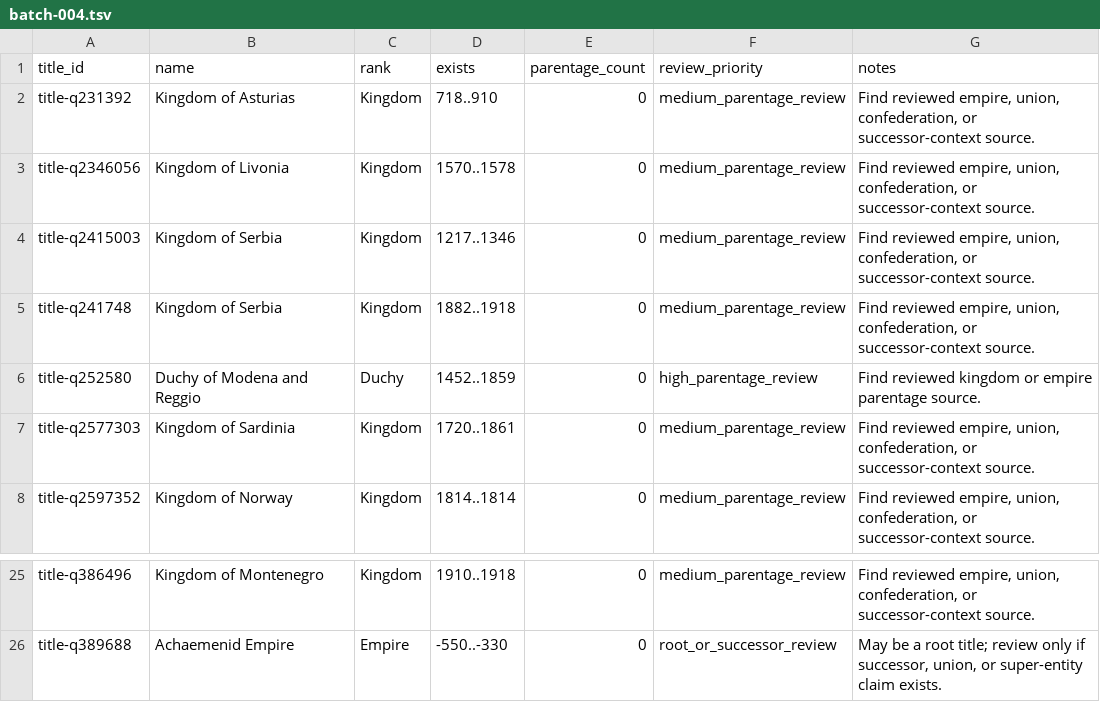
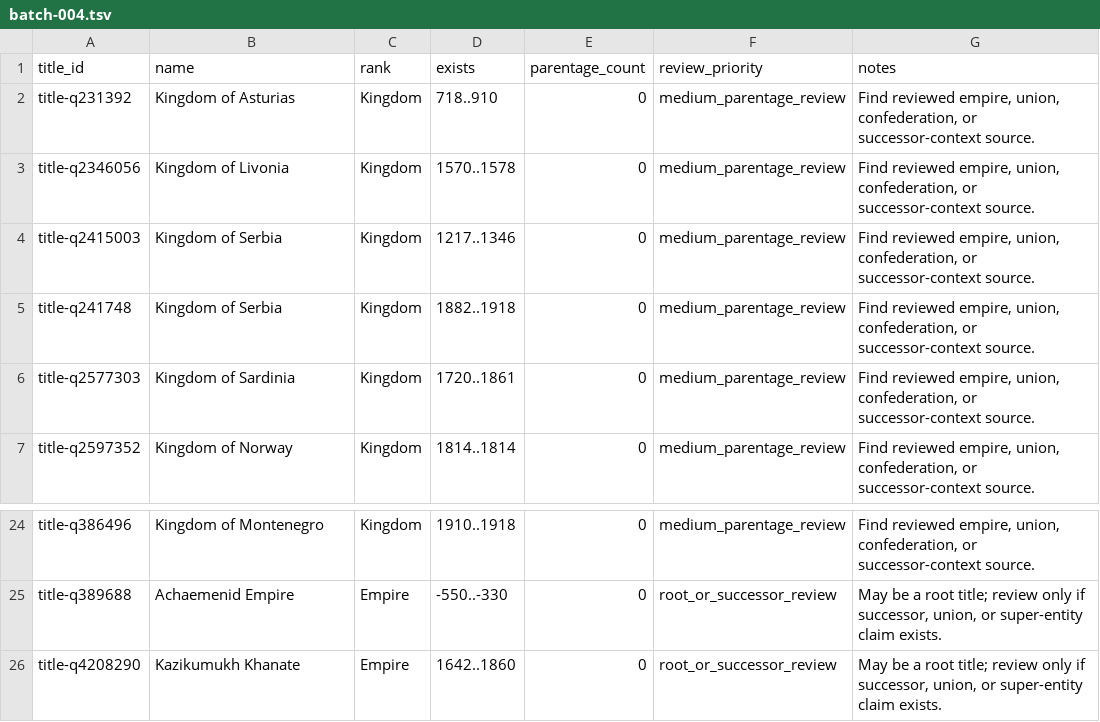
Before and after one commit to giodl73-repo/DUCHY, a TSV file: data/staging/parentage-gap-shards/batch-004.tsv, drawn as a sheet; only a part is shown, gaps mark what is left out.

```diff
--- a/data/staging/parentage-gap-shards/batch-004.tsv
+++ b/data/staging/parentage-gap-shards/batch-004.tsv
@@ -5,3 +5,2 @@ title-q2415003	Kingdom of Serbia	Kingdom	1217..1346	0	medium_parentage_review	Fi
 title-q241748	Kingdom of Serbia	Kingdom	1882..1918	0	medium_parentage_review	Find reviewed empire, union, confederation, or successor-context source.
-title-q252580	Duchy of Modena and Reggio	Duchy	1452..1859	0	high_parentage_review	Find reviewed kingdom or empire parentage source.
 title-q2577303	Kingdom of Sardinia	Kingdom	1720..1861	0	medium_parentage_review	Find reviewed empire, union, confederation, or successor-context source.
@@ -26 +25,2 @@ title-q386496	Kingdom of Montenegro	Kingdom	1910..1918	0	medium_parentage_review
 title-q389688	Achaemenid Empire	Empire	-550..-330	0	root_or_successor_review	May be a root title; review only if successor, union, or super-entity claim exists.
+title-q4208290	Kazikumukh Khanate	Empire	1642..1860	0	root_or_successor_review	May be a root title; review only if successor, union, or super-entity claim exists.
```
Also changed, not shown: data/staging/parentage-gap-shards/batch-005.tsv, data/staging/parentage-gap-shards/batch-006.tsv, 24 other files.
